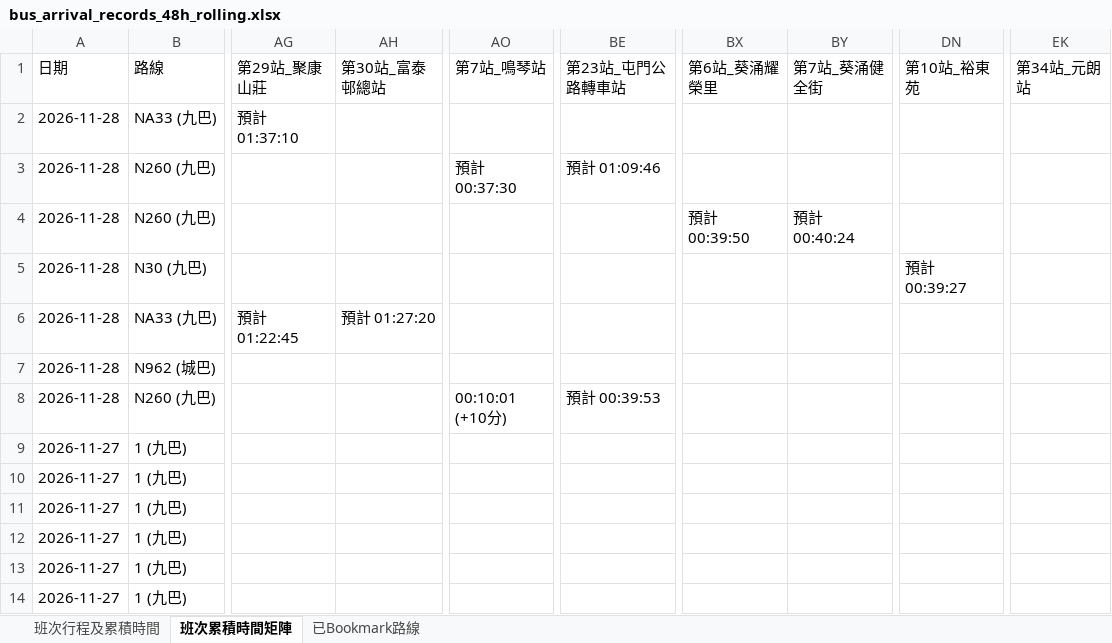
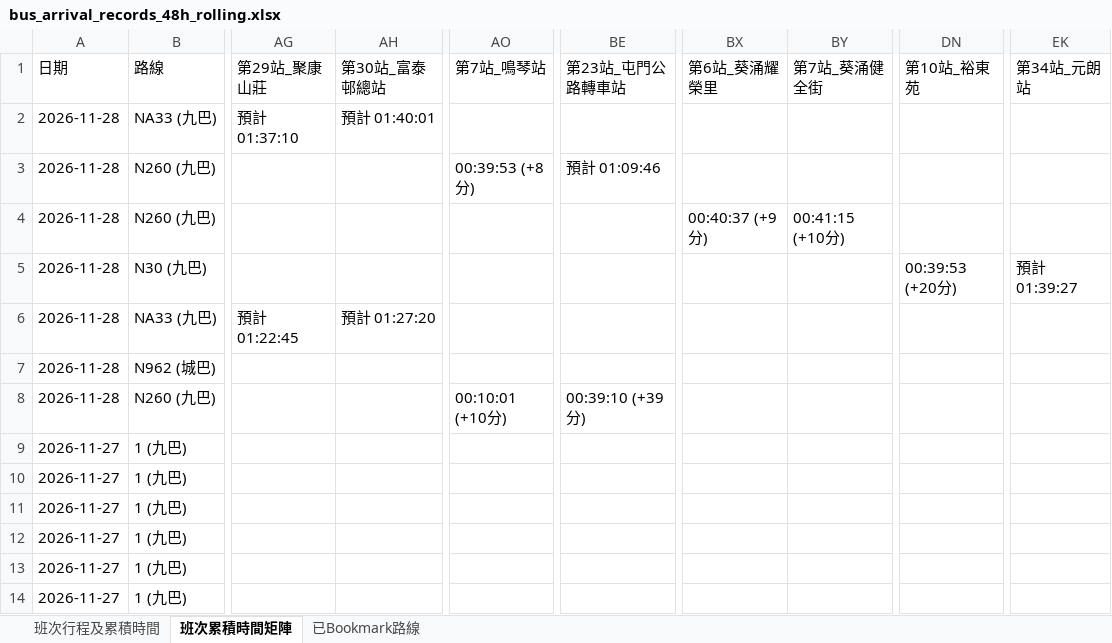
Before and after one commit to J0llibee/GRMD_FYP_Transport, an Excel workbook: backups/bus_arrival_records_48h_rolling.xlsx, sheet 班次累積時間矩陣, drawn as a sheet; only a part is shown, gaps mark what is left out; values as stored, in another font and other column widths than the file's, no borders; the diff names each change by its address in the sheet, - before the commit and + after, or states it on an @@ line.

```diff
--- a/backups/bus_arrival_records_48h_rolling.xlsx (sheet 班次累積時間矩陣)
+++ b/backups/bus_arrival_records_48h_rolling.xlsx (sheet 班次累積時間矩陣)
-AH2 (第30站_富泰邨總站): (empty)
+AH2 (第30站_富泰邨總站): 預計 01:40:01
-AO3 (第7站_鳴琴站): 預計 00:37:30
+AO3 (第7站_鳴琴站): 00:39:53 (+8分)
-BX4 (第6站_葵涌耀榮里): 預計 00:39:50
+BX4 (第6站_葵涌耀榮里): 00:40:37 (+9分)
-BY4 (第7站_葵涌健全街): 預計 00:40:24
+BY4 (第7站_葵涌健全街): 00:41:15 (+10分)
-DN5 (第10站_裕東苑): 預計 00:39:27
+DN5 (第10站_裕東苑): 00:39:53 (+20分)
-EK5 (第34站_元朗站): (empty)
+EK5 (第34站_元朗站): 預計 01:39:27
-BE8 (第23站_屯門公路轉車站): 預計 00:39:53
+BE8 (第23站_屯門公路轉車站): 00:39:10 (+39分)
```
Also changed, not shown: sheet 班次行程及累積時間.
